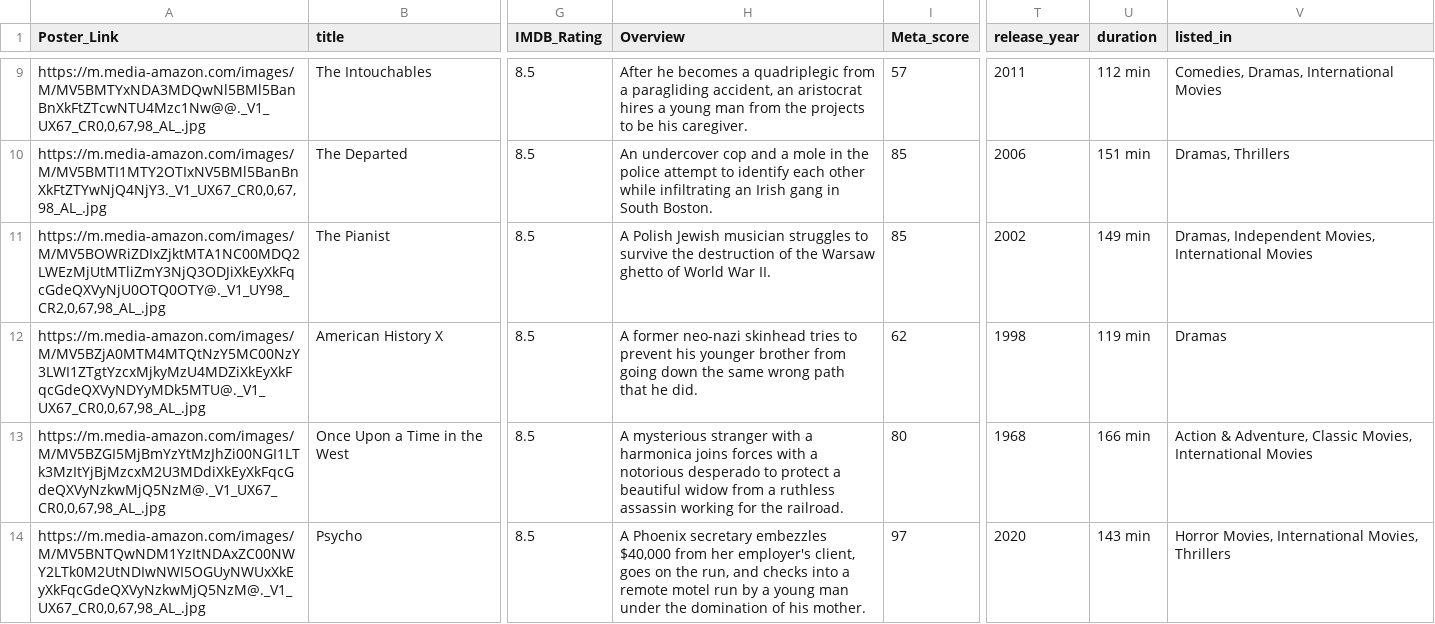
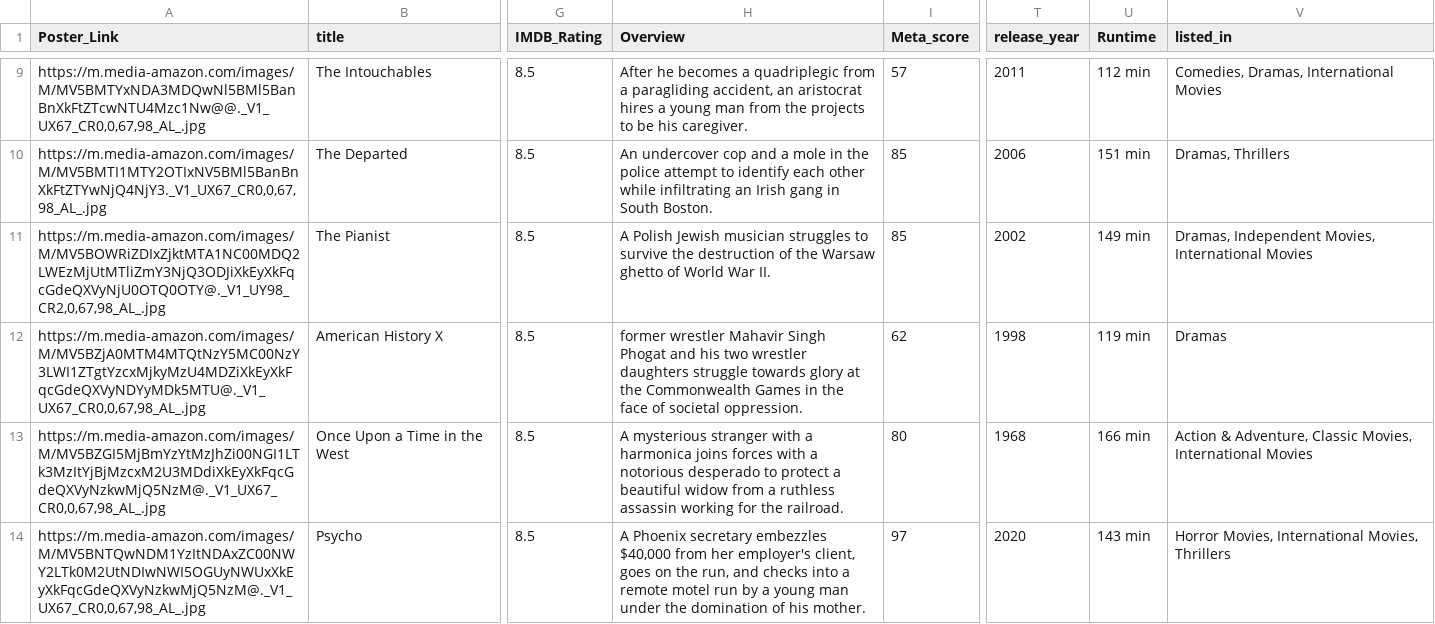
Before and after one commit to Ashel1/WhatToWatch, a CSV file: backend/DATA/Combined Data (Youtube Links).CSV, drawn as a sheet; only a part is shown, gaps mark what is left out; the diff names each change by its address in the sheet, - before the commit and + after, or states it on an @@ line.

```diff
--- a/backend/DATA/Combined Data (Youtube Links).CSV
+++ b/backend/DATA/Combined Data (Youtube Links).CSV
-U1: duration
+U1: Runtime
-H12 (Overview): A former neo-nazi skinhead tries to prevent his younger brother from going down the same wrong path that he did.
+H12 (Overview): former wrestler Mahavir Singh Phogat and his two wrestler daughters struggle towards glory at the Commonwealth Games in the face of societal oppression.
```
Also changed, not shown: 3 other files.
